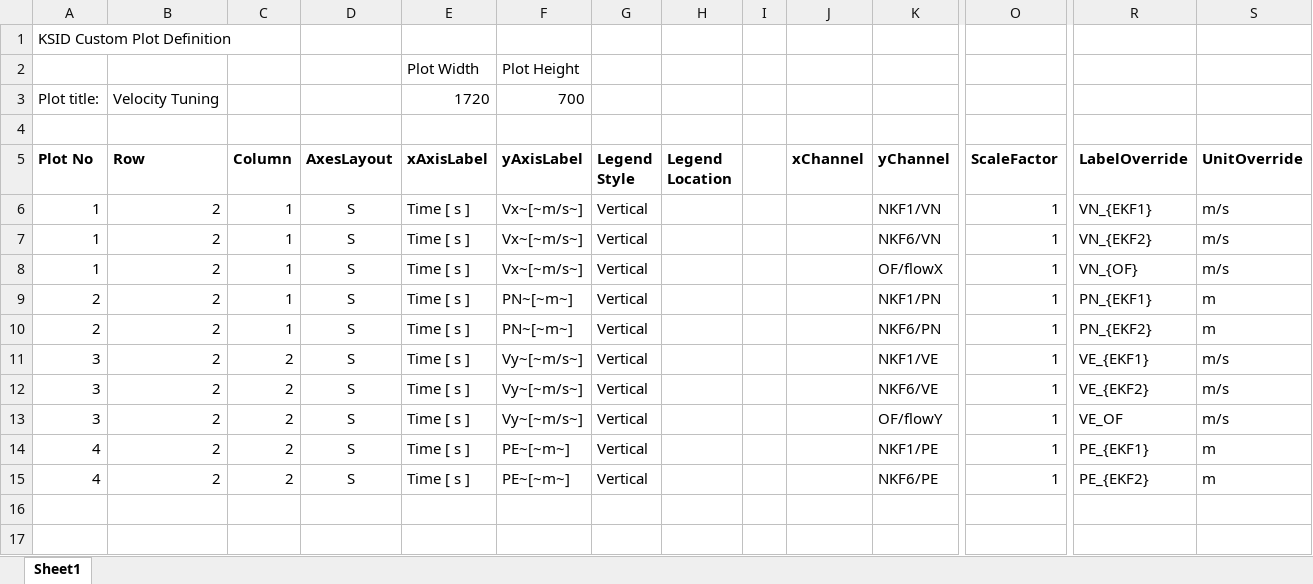
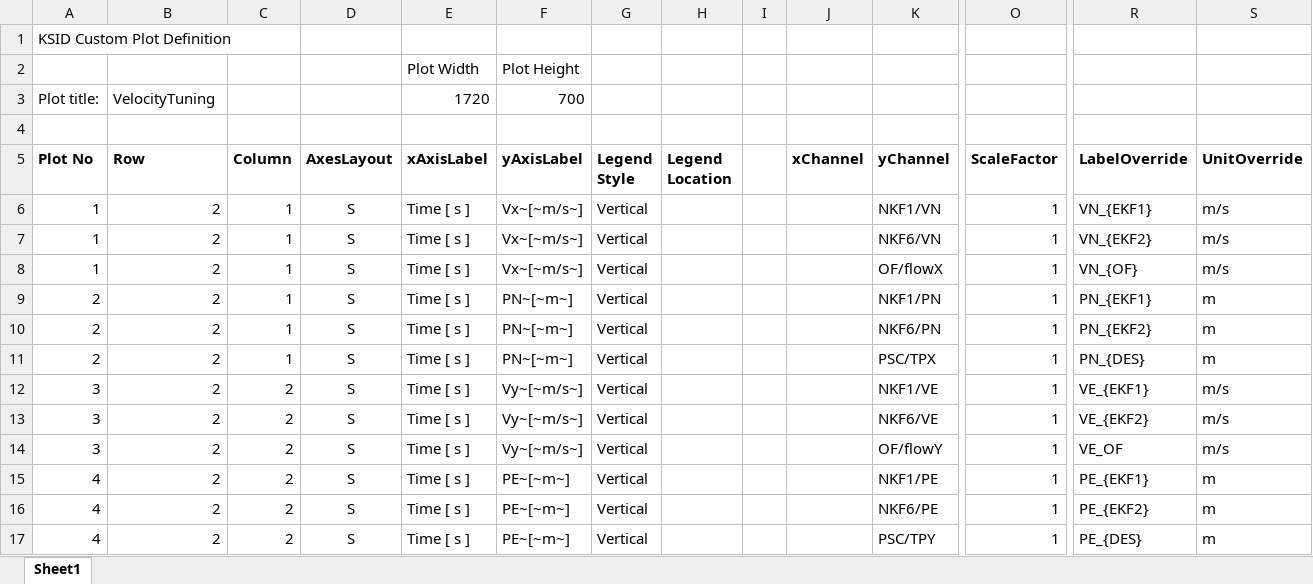
Before and after one commit to flyingk/kVIS3_bsp_ardupilot, an Excel workbook: CustomPlots/velocity_tuning.xlsx, sheet Sheet1, drawn as a sheet; only a part is shown, gaps mark what is left out; values as stored, in another font and other column widths than the file's, no borders; rows hold the shown columns only; the diff names each change by its address in the sheet, - before the commit and + after, or states it on an @@ line.

Commit message:
Improving the custom plots

```diff
--- a/CustomPlots/velocity_tuning.xlsx (sheet Sheet1)
+++ b/CustomPlots/velocity_tuning.xlsx (sheet Sheet1)
-B3 (Row): Velocity Tuning
+B3 (Row): VelocityTuning
+row 11: 2 | 2 | 1 | S | Time [ s ] | PN~[~m~] | Vertical |  |  |  | PSC/TPX | 1 | PN_{DES} | m
+row 17: 4 | 2 | 2 | S | Time [ s ] | PE~[~m~] | Vertical |  |  |  | PSC/TPY | 1 | PE_{DES} | m
```
Also changed, not shown: CustomPlots/attitude_tuning.xlsx, CustomPlots/data_consistency.xlsx, 3 other files.
